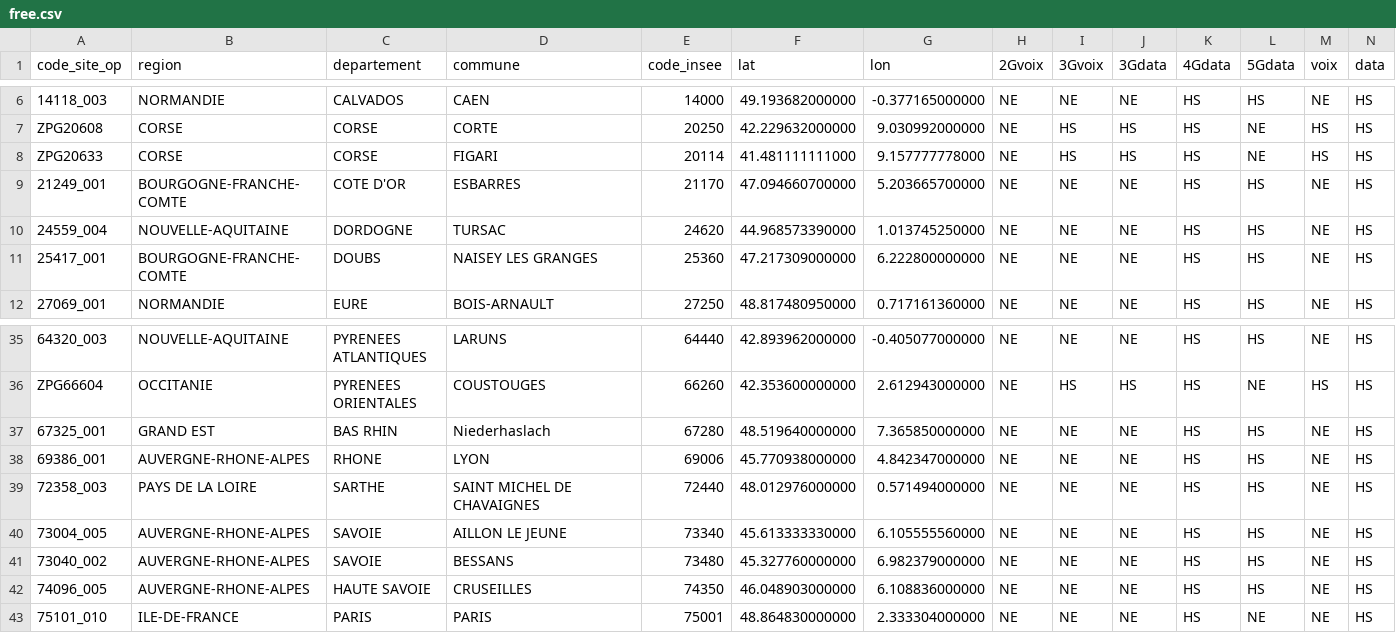
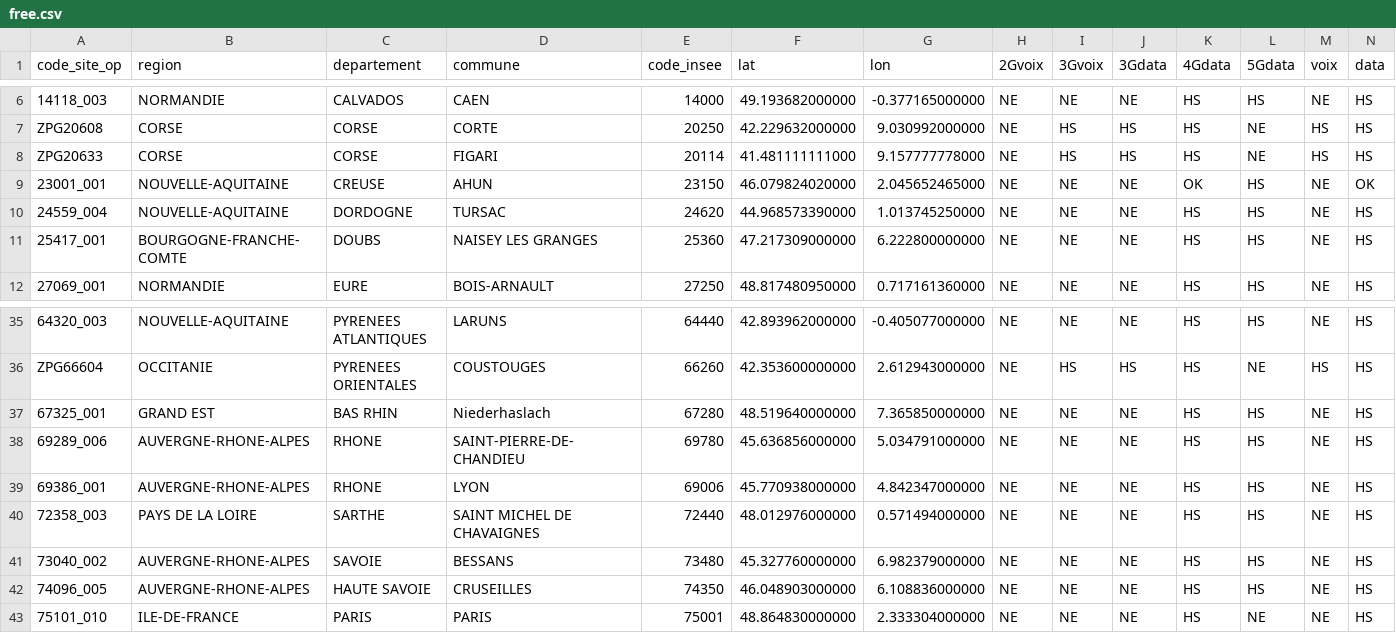
Before and after one commit to emasimco1587-tech/Panne-mobile, a CSV file: data/free.csv, drawn as a sheet; only a part is shown, gaps mark what is left out; removed rows and columns are numbered as before the commit, all else as after; rows hold the shown columns only; the diff names each change by its address in the sheet, - before the commit and + after, or states it on an @@ line.

```diff
--- a/data/free.csv
+++ b/data/free.csv
-row 9: 21249_001 | BOURGOGNE-FRANCHE-COMTE | COTE D'OR | ESBARRES | 21170 | 47.094660700000 | 5.203665700000 | NE | NE | NE | HS | HS | NE | HS
+row 9: 23001_001 | NOUVELLE-AQUITAINE | CREUSE | AHUN | 23150 | 46.079824020000 | 2.045652465000 | NE | NE | NE | OK | HS | NE | OK
+row 38: 69289_006 | AUVERGNE-RHONE-ALPES | RHONE | SAINT-PIERRE-DE-CHANDIEU | 69780 | 45.636856000000 | 5.034791000000 | NE | NE | NE | HS | HS | NE | HS
-row 40: 73004_005 | AUVERGNE-RHONE-ALPES | SAVOIE | AILLON LE JEUNE | 73340 | 45.613333330000 | 6.105555560000 | NE | NE | NE | HS | HS | NE | HS
```
Also changed, not shown: 1 other file.
